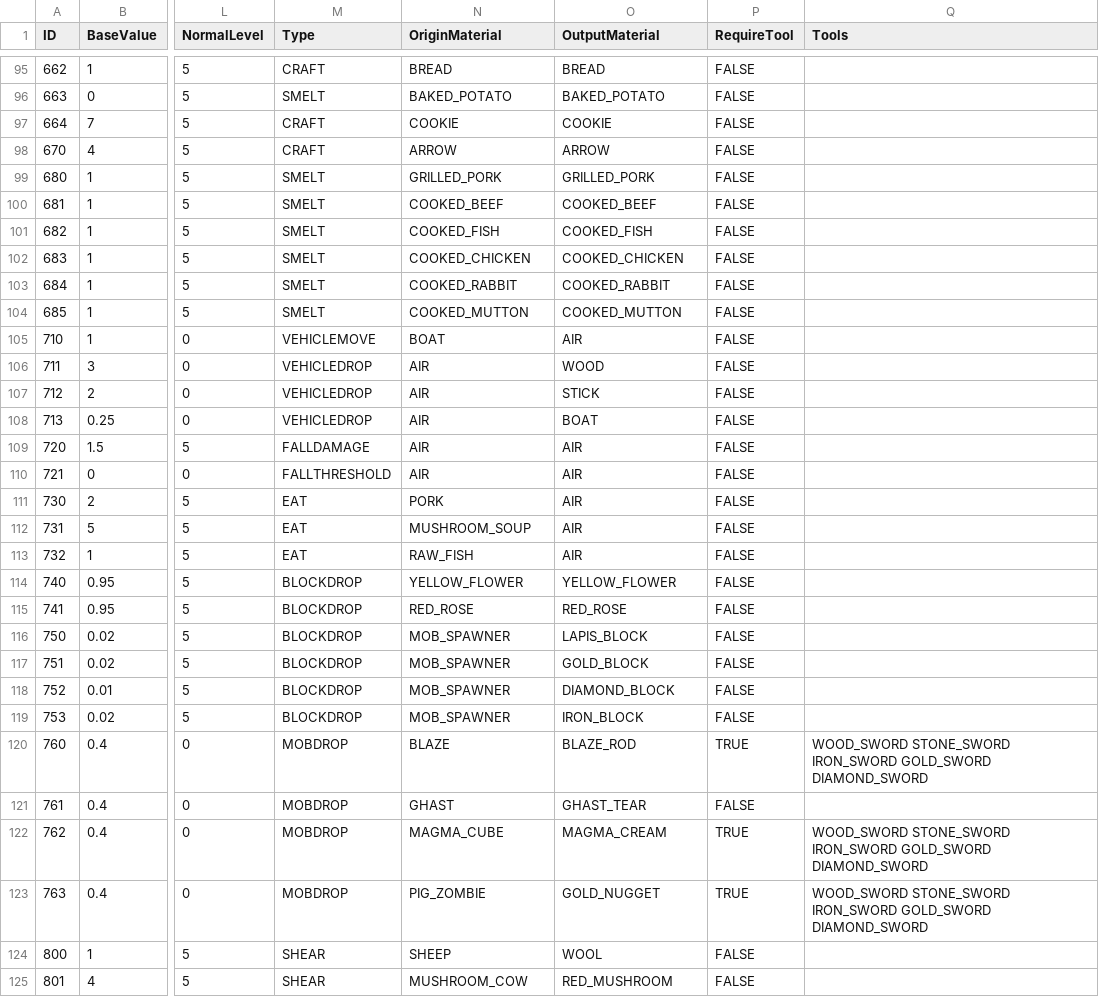
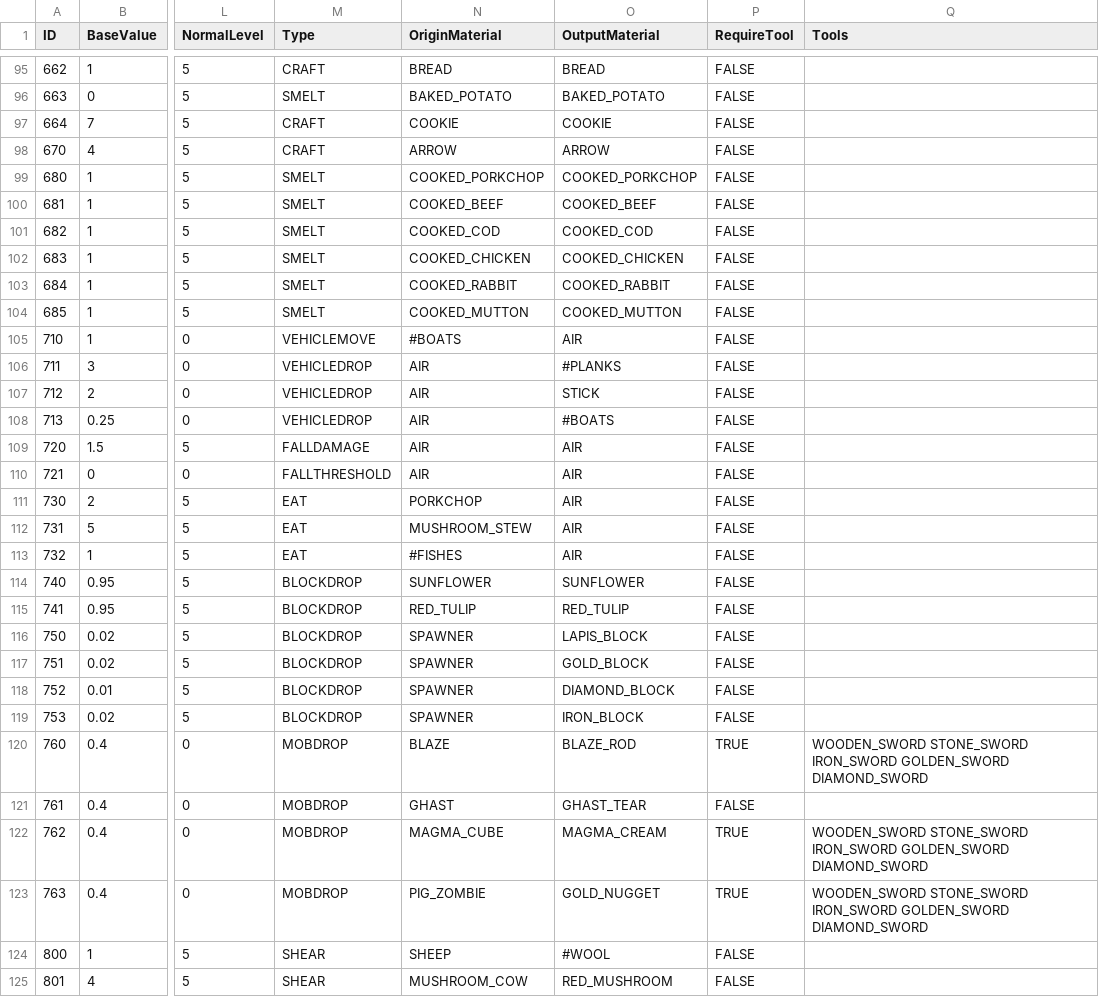
Before and after one commit to drekryan/DwarfCraft, a CSV file: src/default_files/effects.csv, drawn as a sheet; only a part is shown, gaps mark what is left out; the diff covers the shown part only; the diff names each change by its address in the sheet, - before the commit and + after, or states it on an @@ line.

```diff
--- a/src/default_files/effects.csv
+++ b/src/default_files/effects.csv
-N99 (OriginMaterial): GRILLED_PORK
+N99 (OriginMaterial): COOKED_PORKCHOP
-O99 (OutputMaterial): GRILLED_PORK
+O99 (OutputMaterial): COOKED_PORKCHOP
-N101 (OriginMaterial): COOKED_FISH
+N101 (OriginMaterial): COOKED_COD
-O101 (OutputMaterial): COOKED_FISH
+O101 (OutputMaterial): COOKED_COD
-N105 (OriginMaterial): BOAT
+N105 (OriginMaterial): #BOATS
-O106 (OutputMaterial): WOOD
+O106 (OutputMaterial): #PLANKS
-O108 (OutputMaterial): BOAT
+O108 (OutputMaterial): #BOATS
-N111 (OriginMaterial): PORK
+N111 (OriginMaterial): PORKCHOP
-N112 (OriginMaterial): MUSHROOM_SOUP
+N112 (OriginMaterial): MUSHROOM_STEW
-N113 (OriginMaterial): RAW_FISH
+N113 (OriginMaterial): #FISHES
-N114 (OriginMaterial): YELLOW_FLOWER
+N114 (OriginMaterial): SUNFLOWER
-O114 (OutputMaterial): YELLOW_FLOWER
+O114 (OutputMaterial): SUNFLOWER
-N115 (OriginMaterial): RED_ROSE
+N115 (OriginMaterial): RED_TULIP
-O115 (OutputMaterial): RED_ROSE
+O115 (OutputMaterial): RED_TULIP
-N116:N119 (OriginMaterial): MOB_SPAWNER
+N116:N119 (OriginMaterial): SPAWNER
-Q120 (Tools): WOOD_SWORD STONE_SWORD IRON_SWORD GOLD_SWORD DIAMOND_SWORD
+Q120 (Tools): WOODEN_SWORD STONE_SWORD IRON_SWORD GOLDEN_SWORD DIAMOND_SWORD
-Q122:Q123 (Tools): WOOD_SWORD STONE_SWORD IRON_SWORD GOLD_SWORD DIAMOND_SWORD
+Q122:Q123 (Tools): WOODEN_SWORD STONE_SWORD IRON_SWORD GOLDEN_SWORD DIAMOND_SWORD
-O124 (OutputMaterial): WOOL
+O124 (OutputMaterial): #WOOL
```
Also changed, not shown: 108 edited cells elsewhere in this file, src/default_files/skills.csv, 1 other file.
